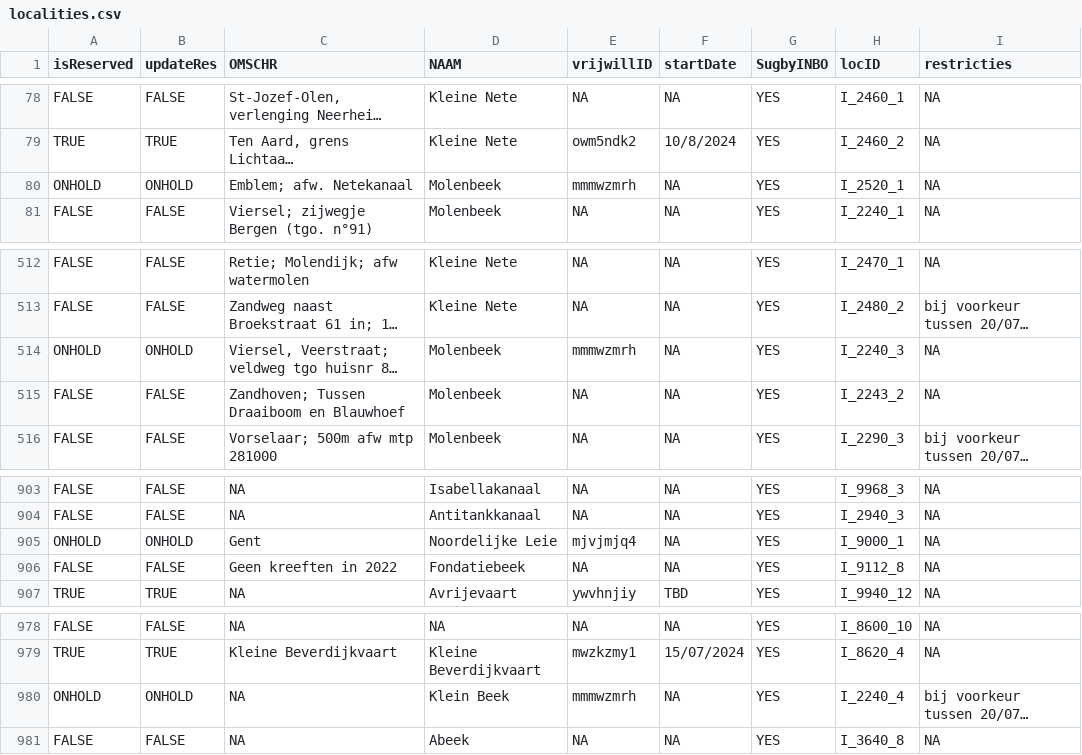
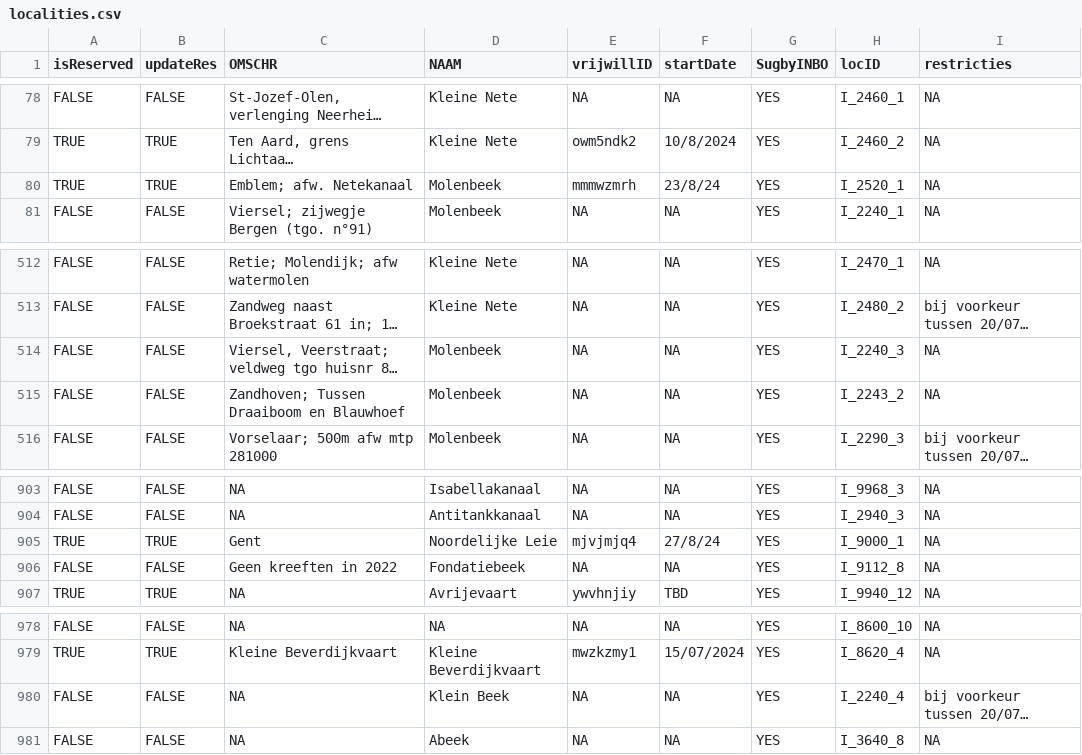
Before and after one commit to inbo/craywatch, a CSV file: assets/localities.csv, drawn as a sheet; only a part is shown, gaps mark what is left out; long unchanged cells end in …; the diff names each change by its address in the sheet, - before the commit and + after, or states it on an @@ line.

Commit message:
Update localities.csv

```diff
--- a/assets/localities.csv
+++ b/assets/localities.csv
-A80 (isReserved): ONHOLD
+A80 (isReserved): TRUE
-B80 (updateRes): ONHOLD
+B80 (updateRes): TRUE
-F80 (startDate): NA
+F80 (startDate): 23/8/24
-A514 (isReserved): ONHOLD
+A514 (isReserved): FALSE
-B514 (updateRes): ONHOLD
+B514 (updateRes): FALSE
-E514 (vrijwillID): mmmwzmrh
+E514 (vrijwillID): NA
-A905 (isReserved): ONHOLD
+A905 (isReserved): TRUE
-B905 (updateRes): ONHOLD
+B905 (updateRes): TRUE
-F905 (startDate): NA
+F905 (startDate): 27/8/24
-A980 (isReserved): ONHOLD
+A980 (isReserved): FALSE
-B980 (updateRes): ONHOLD
+B980 (updateRes): FALSE
-E980 (vrijwillID): mmmwzmrh
+E980 (vrijwillID): NA
```
